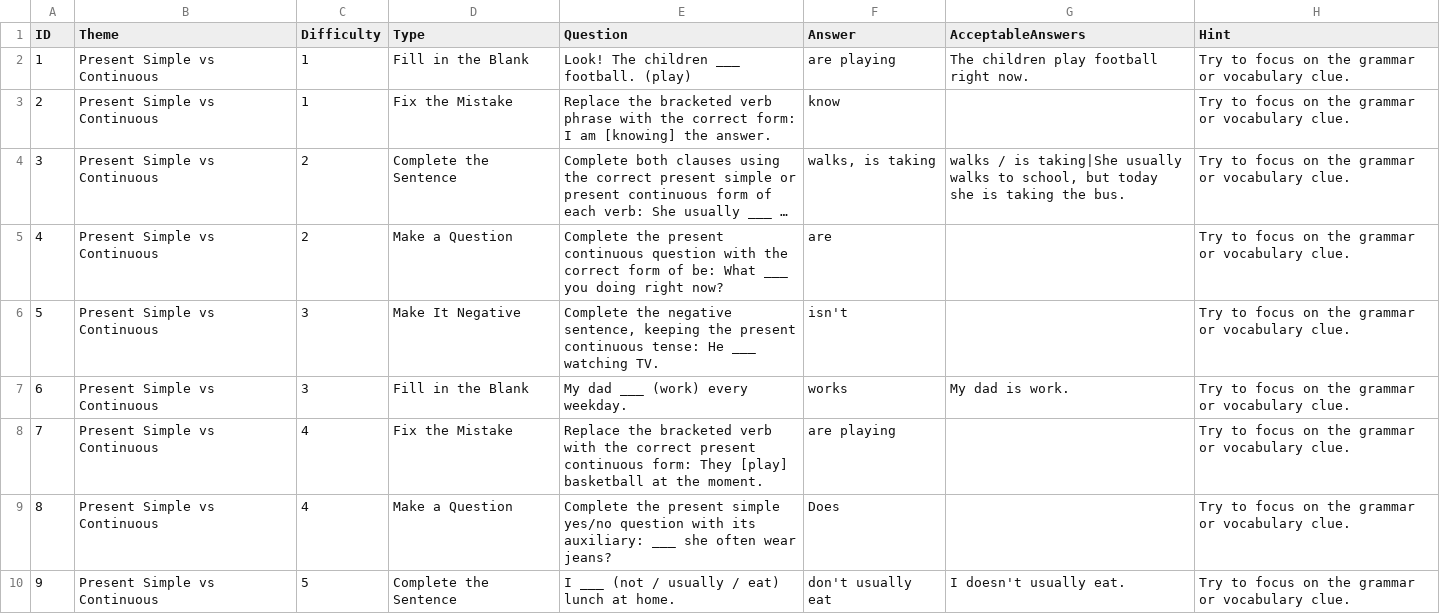
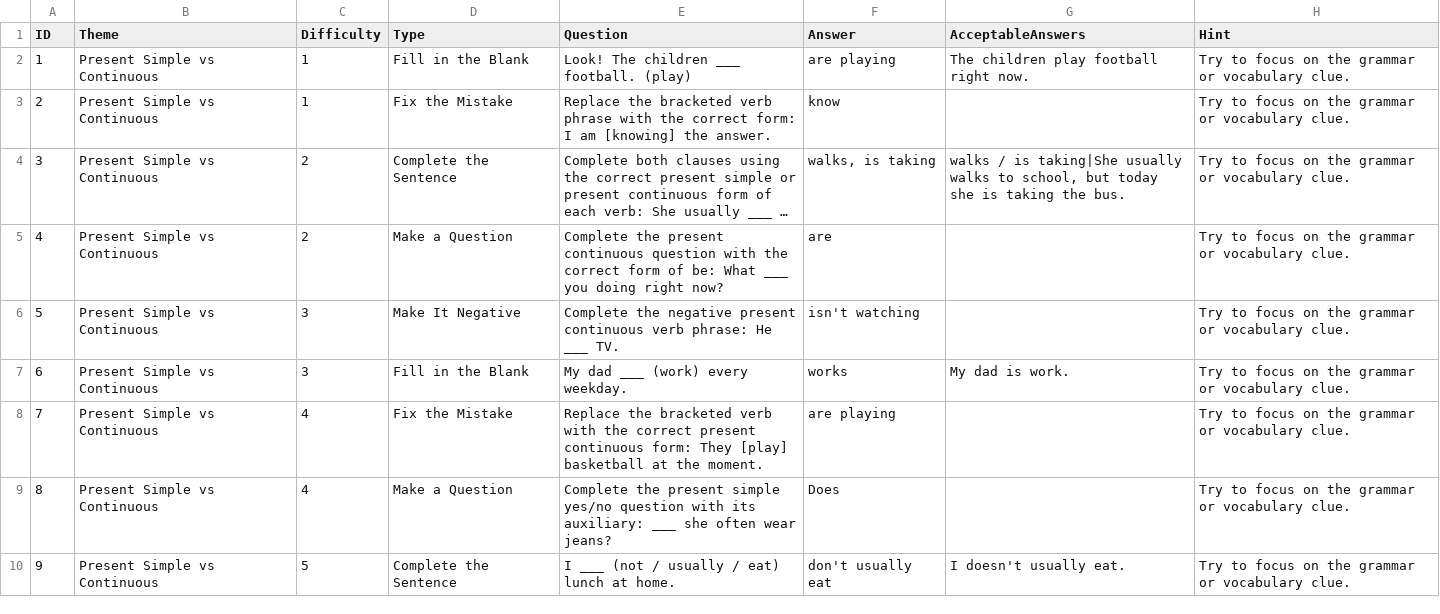
Before and after one commit to stephenfagen/english-quest, a CSV file: A2_Present_Simple_vs_Continuous.csv, drawn as a sheet; only a part is shown; long unchanged cells end in ….

Commit message:
Include verbs in negative answer phrases

```diff
--- a/A2_Present_Simple_vs_Continuous.csv
+++ b/A2_Present_Simple_vs_Continuous.csv
@@ -5,3 +5,3 @@
 4,Present Simple vs Continuous,2,Make a Question,Complete the present continuous question with the correct form of be: What ___ you doing right now?,are,,Try to focus on the grammar or vocabulary clue.
-5,Present Simple vs Continuous,3,Make It Negative,"Complete the negative sentence, keeping the present continuous tense: He ___ watching TV.",isn't,,Try to focus on the grammar or vocabulary clue.
+5,Present Simple vs Continuous,3,Make It Negative,Complete the negative present continuous verb phrase: He ___ TV.,isn't watching,,Try to focus on the grammar or vocabulary clue.
 6,Present Simple vs Continuous,3,Fill in the Blank,My dad ___ (work) every weekday.,works,My dad is work.,Try to focus on the grammar or vocabulary clue.
```
